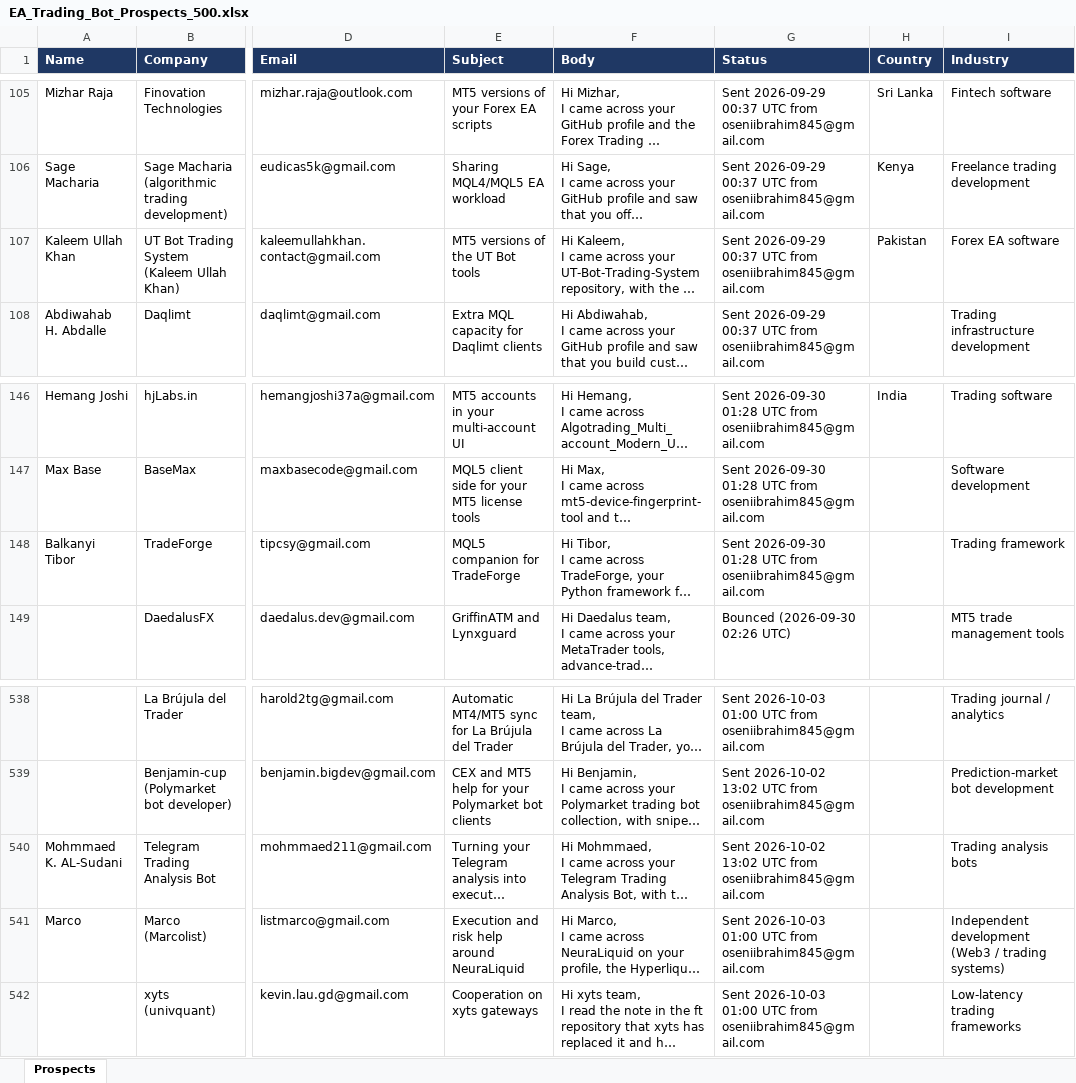
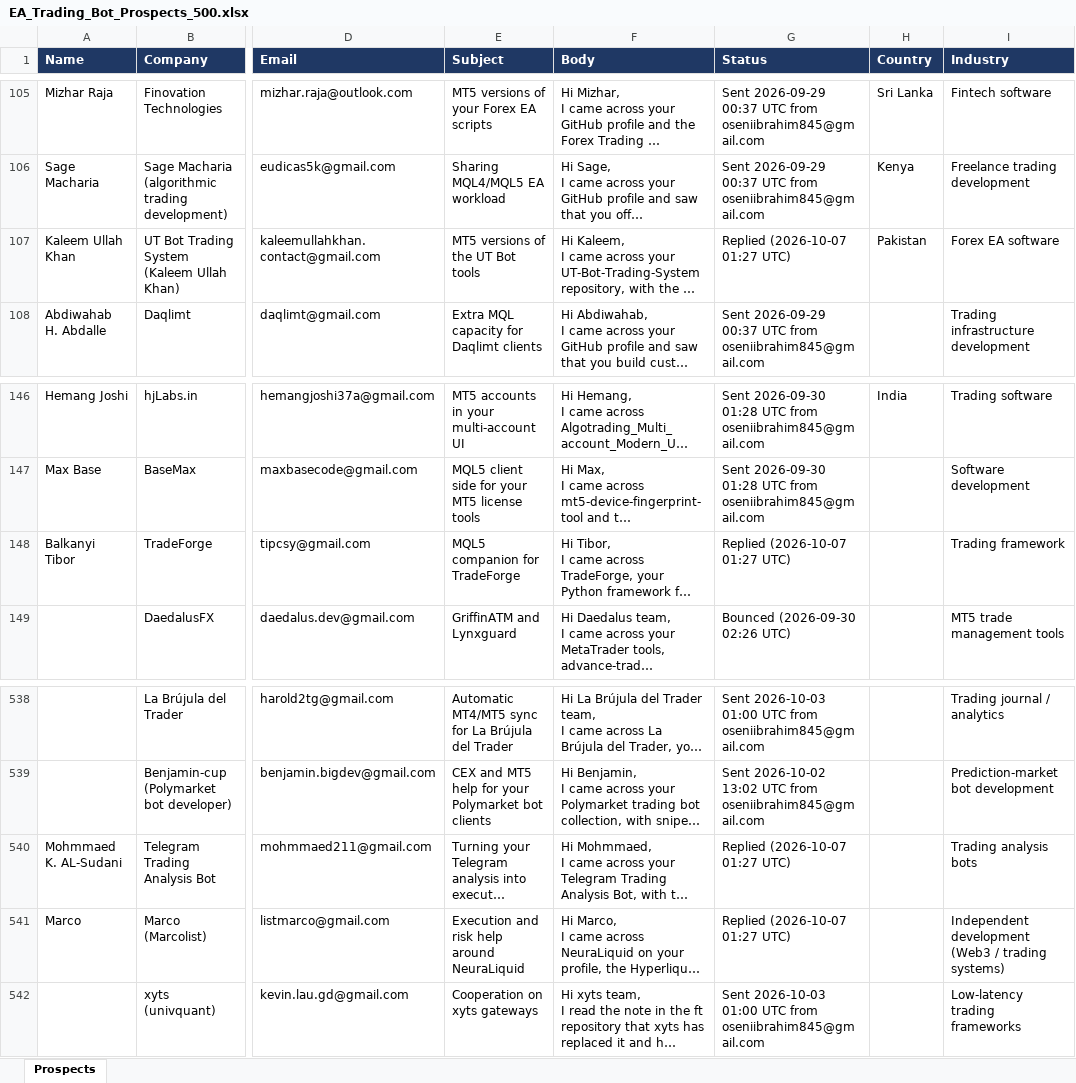
Before and after one commit to oseniibrahim845-hue/rappido, an Excel workbook: EA_Trading_Bot_Prospects_500.xlsx, sheet Prospects, drawn as a sheet; only a part is shown, gaps mark what is left out; long unchanged cells end in …; values as stored, in another font and other column widths than the file's, no borders; the diff names each change by its address in the sheet, - before the commit and + after, or states it on an @@ line.

```diff
--- a/EA_Trading_Bot_Prospects_500.xlsx (sheet Prospects)
+++ b/EA_Trading_Bot_Prospects_500.xlsx (sheet Prospects)
-G107 (Status): Sent 2026-09-29 00:37 UTC from oseniibrahim845@gmail.com
+G107 (Status): Replied (2026-10-07 01:27 UTC)
-G148 (Status): Sent 2026-09-30 01:28 UTC from oseniibrahim845@gmail.com
+G148 (Status): Replied (2026-10-07 01:27 UTC)
-G540 (Status): Sent 2026-10-02 13:02 UTC from oseniibrahim845@gmail.com
+G540 (Status): Replied (2026-10-07 01:27 UTC)
-G541 (Status): Sent 2026-10-03 01:00 UTC from oseniibrahim845@gmail.com
+G541 (Status): Replied (2026-10-07 01:27 UTC)
```
Also changed, not shown: 2 other files.
